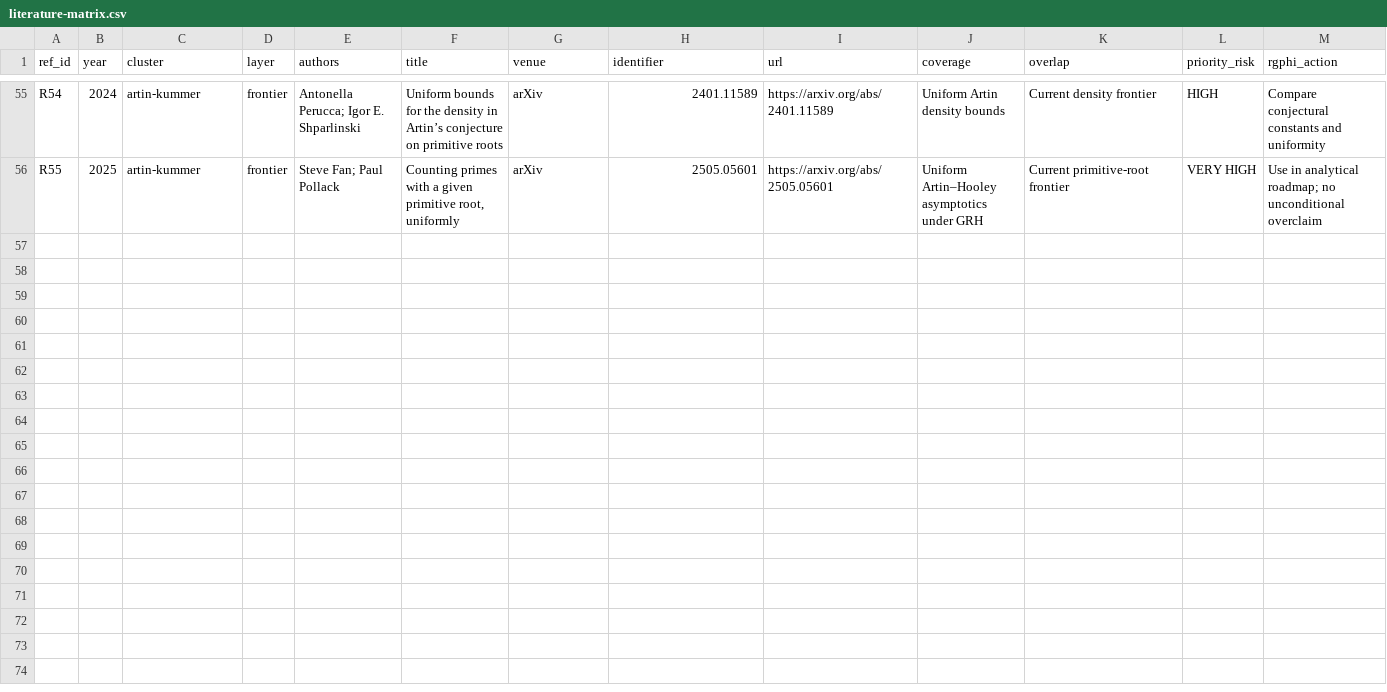
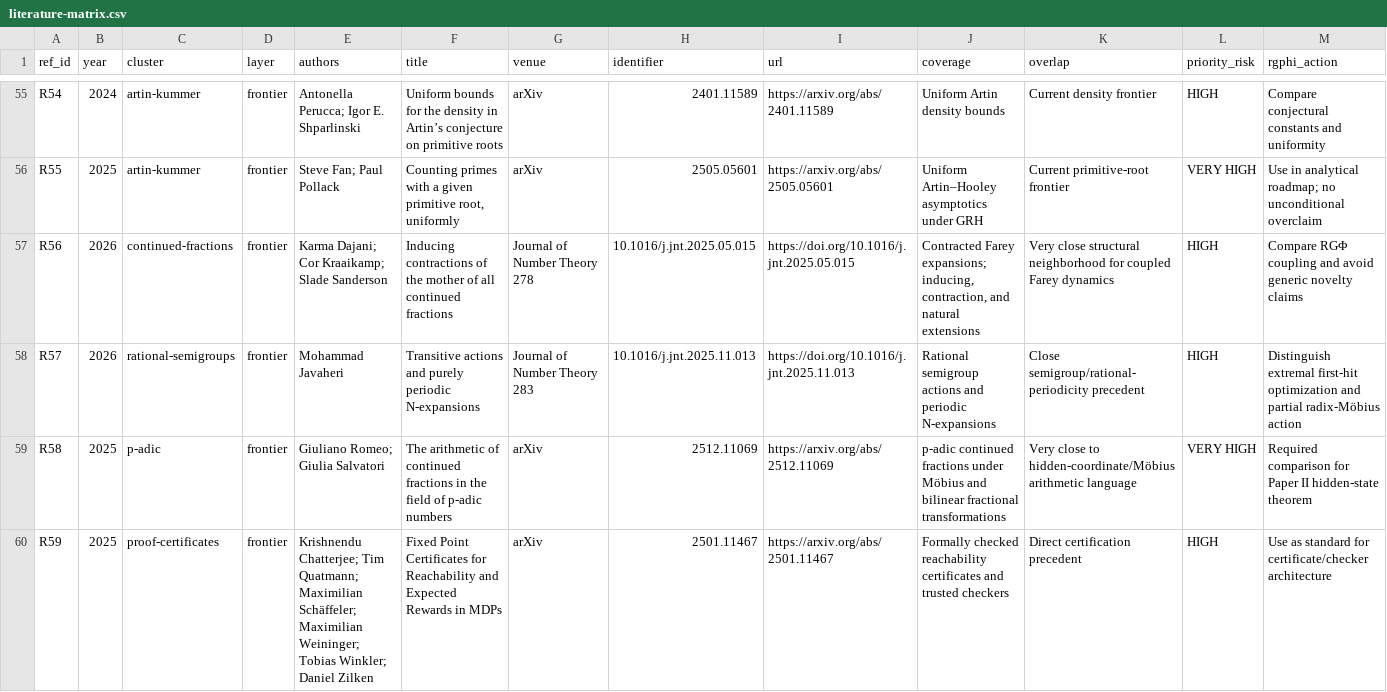
Before and after one commit to FacundoFirmenich/rgphi-radix-mobius-dynamics, a CSV file: docs/literature/literature-matrix.csv, drawn as a sheet; only a part is shown, gaps mark what is left out; the diff covers the shown part only; the diff names each change by its address in the sheet, - before the commit and + after, or states it on an @@ line.

Commit message:
Extend literature matrix with closest 2014–2026 prior art

```diff
--- a/docs/literature/literature-matrix.csv
+++ b/docs/literature/literature-matrix.csv
+row 57: R56 | 2026 | continued-fractions | frontier | Karma Dajani; Cor Kraaikamp; Slade Sanderson | Inducing contractions of the mother of all continued fractions | Journal of Number Theory 278 | 10.1016/j.jnt.2025.05.015 | https://doi.org/10.1016/j.jnt.2025.05.015 | Contracted Farey expansions; inducing, contraction, and natural extensions | Very close structural neighborhood for coupled Farey dynamics | HIGH | Compare RGΦ coupling and avoid generic novelty claims
+row 58: R57 | 2026 | rational-semigroups | frontier | Mohammad Javaheri | Transitive actions and purely periodic N-expansions | Journal of Number Theory 283 | 10.1016/j.jnt.2025.11.013 | https://doi.org/10.1016/j.jnt.2025.11.013 | Rational semigroup actions and periodic N-expansions | Close semigroup/rational-periodicity precedent | HIGH | Distinguish extremal first-hit optimization and partial radix-Möbius action
+row 59: R58 | 2025 | p-adic | frontier | Giuliano Romeo; Giulia Salvatori | The arithmetic of continued fractions in the field of p-adic numbers | arXiv | 2512.11069 | https://arxiv.org/abs/2512.11069 | p-adic continued fractions under Möbius and bilinear fractional transformations | Very close to hidden-coordinate/Möbius arithmetic language | VERY HIGH | Required comparison for Paper II hidden-state theorem
+row 60: R59 | 2025 | proof-certificates | frontier | Krishnendu Chatterjee; Tim Quatmann; Maximilian Schäffeler; Maximilian Weininger; Tobias Winkler; Daniel Zilken | Fixed Point Certificates for Reachability and Expected Rewards in MDPs | arXiv | 2501.11467 | https://arxiv.org/abs/2501.11467 | Formally checked reachability certificates and trusted checkers | Direct certification precedent | HIGH | Use as standard for certificate/checker architecture
```
Also changed, not shown: 4 added rows elsewhere in this file.
